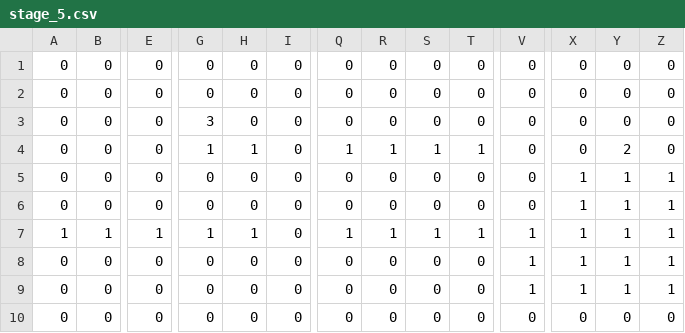
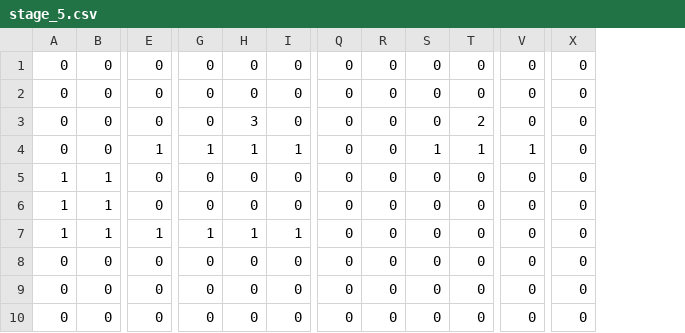
Before and after one commit to tsubasak1217/SEED_Engine, a CSV file: SEED/Resources/Stage/stage_5.csv, drawn as a sheet; only a part is shown, gaps mark what is left out; removed rows and columns are numbered as before the commit, all else as after; rows hold the shown columns only; the diff covers the shown part only; the diff names each change by its address in the sheet, - before the commit and + after, or states it on an @@ line.

```diff
--- a/SEED/Resources/Stage/stage_5.csv
+++ b/SEED/Resources/Stage/stage_5.csv
-column Y, rows 1-7: 0 | 0 | 0 | 2 | 1 | 1 | 1; row 10: 0
-column Z, rows 1-7: 0 | 0 | 0 | 0 | 1 | 1 | 1; row 10: 0
-G3: 3
+G3: 0
-H3: 0
+H3: 3
-T3: 0
+T3: 2
-E4: 0
+E4: 1
-I4: 0
+I4: 1
-Q4: 1
+Q4: 0
-R4: 1
+R4: 0
-V4: 0
+V4: 1
-A5:A6: 0
+A5:A6: 1
-B5:B6: 0
+B5:B6: 1
-X5:X7: 1
+X5:X7: 0
-I7: 0
+I7: 1
-Q7: 1
+Q7: 0
-R7: 1
+R7: 0
-S7: 1
+S7: 0
-T7: 1
+T7: 0
-V7: 1
+V7: 0
-row 8: 0 | 0 | 0 | 0 | 0 | 0 | 0 | 0 | 0 | 0 | 1 | 1 | 1 | 1
-row 9: 0 | 0 | 0 | 0 | 0 | 0 | 0 | 0 | 0 | 0 | 1 | 1 | 1 | 1
+row 9: 0 | 0 | 0 | 0 | 0 | 0 | 0 | 0 | 0 | 0 | 0 | 0
+row 10: 0 | 0 | 0 | 0 | 0 | 0 | 0 | 0 | 0 | 0 | 0 | 0
```
Also changed, not shown: 2 edited cells elsewhere in this file, SEED/Resources/Stage/stage_6.csv.
